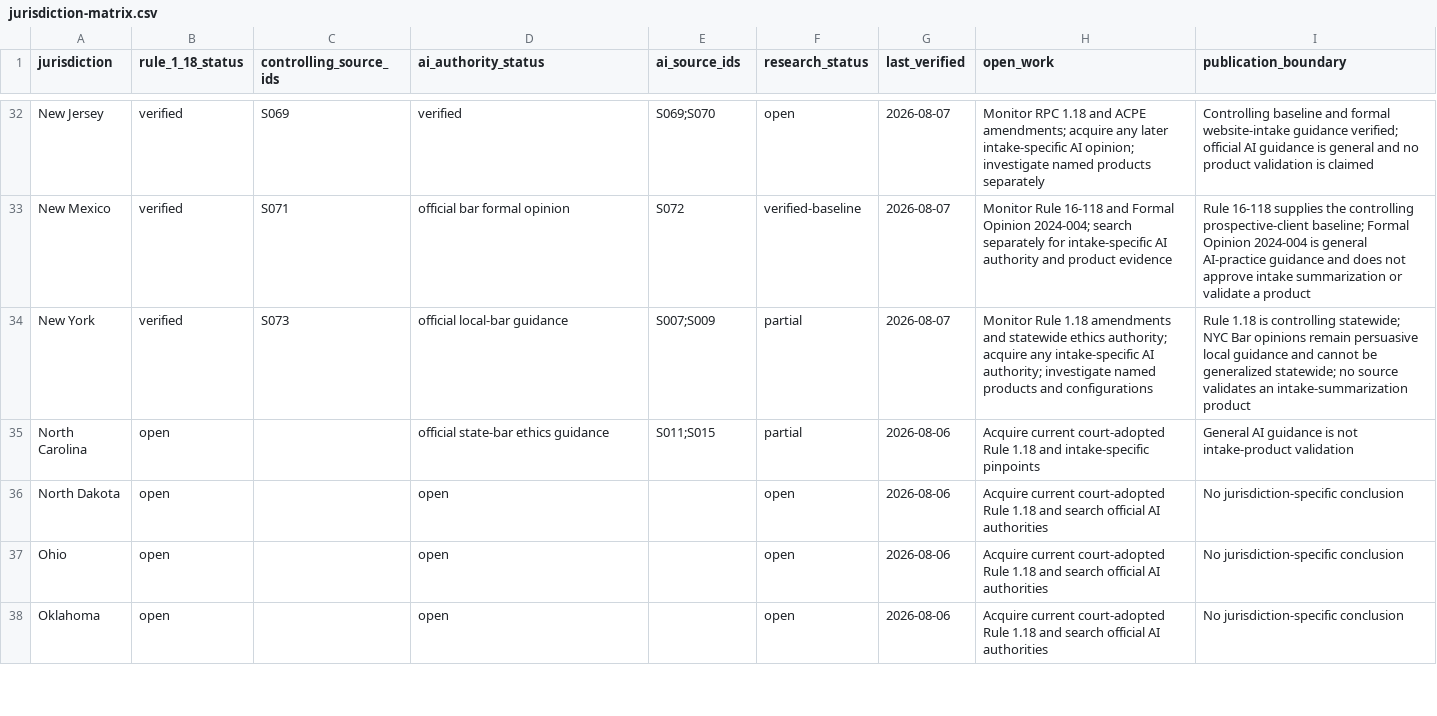
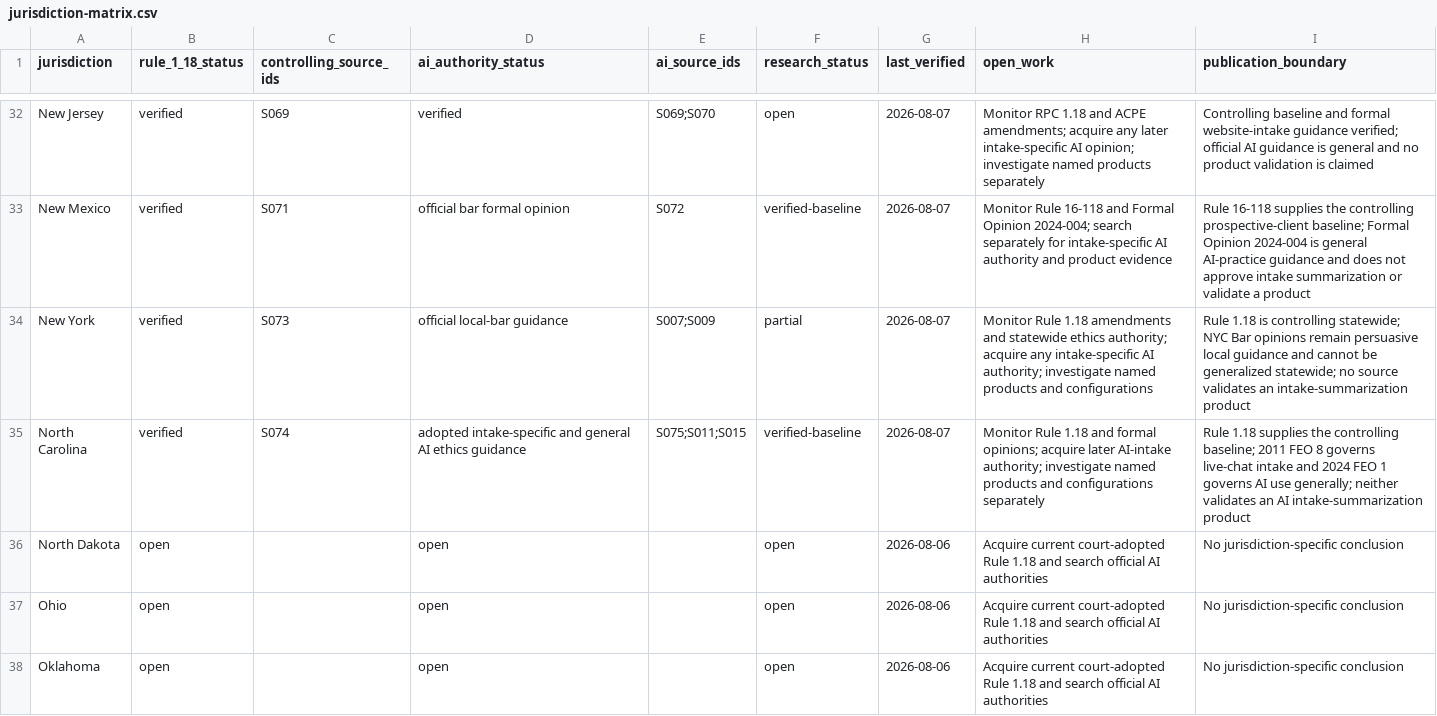
Before and after one commit to rn-collins/aloha-ai-consulting, a CSV file: content/decision-desk/01-intake/jurisdiction-matrix.csv, drawn as a sheet; only a part is shown, gaps mark what is left out.

```diff
--- a/content/decision-desk/01-intake/jurisdiction-matrix.csv
+++ b/content/decision-desk/01-intake/jurisdiction-matrix.csv
@@ -34,3 +34,3 @@ New Mexico,verified,S071,official bar formal opinion,S072,verified-baseline,2026
 New York,verified,S073,official local-bar guidance,"S007;S009",partial,2026-08-07,"Monitor Rule 1.18 amendments and statewide ethics authority; acquire any intake-specific AI authority; investigate named products and configurations","Rule 1.18 is controlling statewide; NYC Bar opinions remain persuasive local guidance and cannot be generalized statewide; no source validates an intake-summarization product"
-North Carolina,open,,official state-bar ethics guidance,"S011;S015",partial,2026-08-06,"Acquire current court-adopted Rule 1.18 and intake-specific pinpoints","General AI guidance is not intake-product validation"
+North Carolina,verified,S074,"adopted intake-specific and general AI ethics guidance","S075;S011;S015",verified-baseline,2026-08-07,"Monitor Rule 1.18 and formal opinions; acquire later AI-intake authority; investigate named products and configurations separately","Rule 1.18 supplies the controlling baseline; 2011 FEO 8 governs live-chat intake and 2024 FEO 1 governs AI use generally; neither validates an AI intake-summarization product"
 North Dakota,open,,open,,open,2026-08-06,"Acquire current court-adopted Rule 1.18 and search official AI authorities","No jurisdiction-specific conclusion"
```
Also changed, not shown: content/decision-desk/01-intake/claim-ledger.csv, content/decision-desk/01-intake/pinpoint-register.csv, 4 other files.
